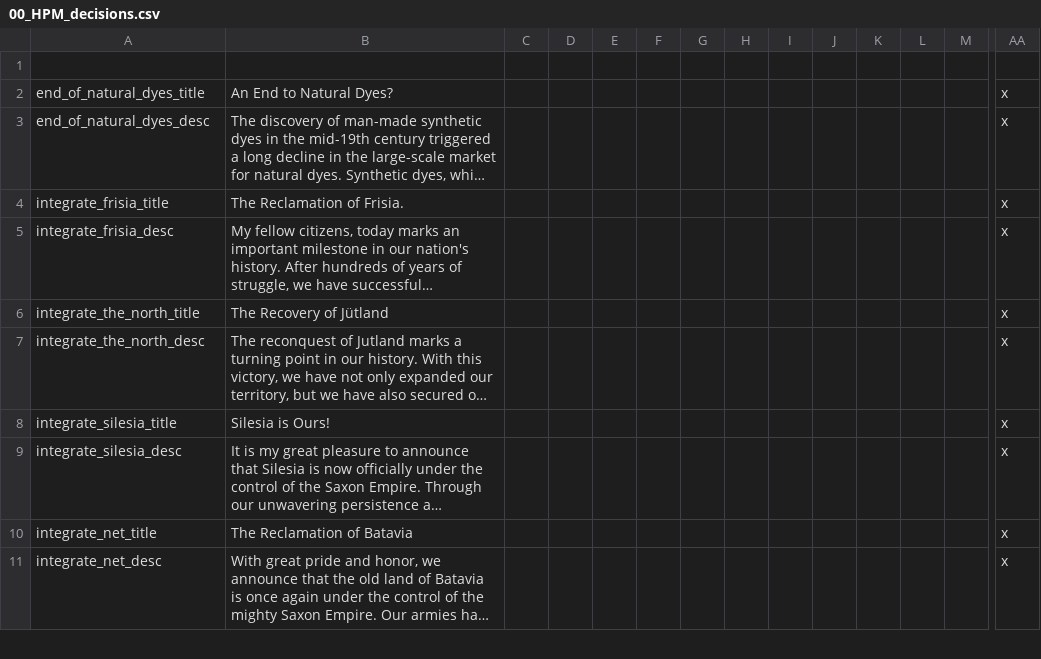
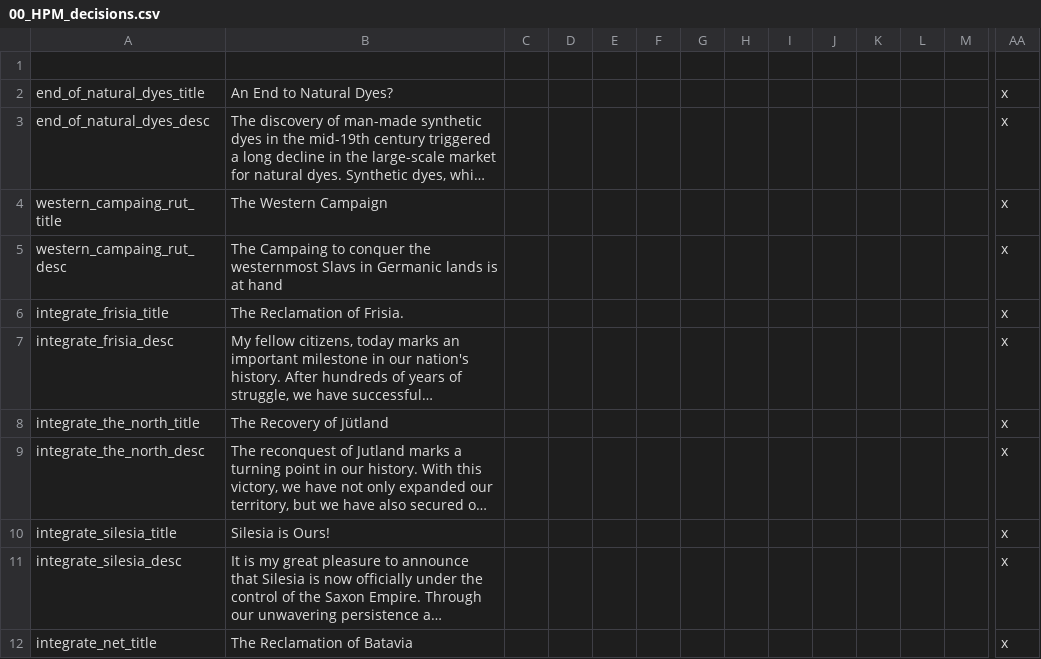
Before and after one commit to Destaro/TNS, a CSV file: struggle/localisation/00_HPM_decisions.csv, drawn as a sheet; only a part is shown, gaps mark what is left out; the shorter side is filled out with more unchanged rows; long unchanged cells end in …; rows hold the shown columns only; the diff names each change by its address in the sheet, - before the commit and + after, or states it on an @@ line.

Commit message:
Update 00_HPM_decisions.csv

```diff
--- a/struggle/localisation/00_HPM_decisions.csv
+++ b/struggle/localisation/00_HPM_decisions.csv
+row 4: western_campaing_rut_title | The Western Campaign |  |  |  |  |  |  |  |  |  |  |  | x
+row 5: western_campaing_rut_desc | The Campaing to conquer the westernmost Slavs in Germanic lands is at hand |  |  |  |  |  |  |  |  |  |  |  | x
```
